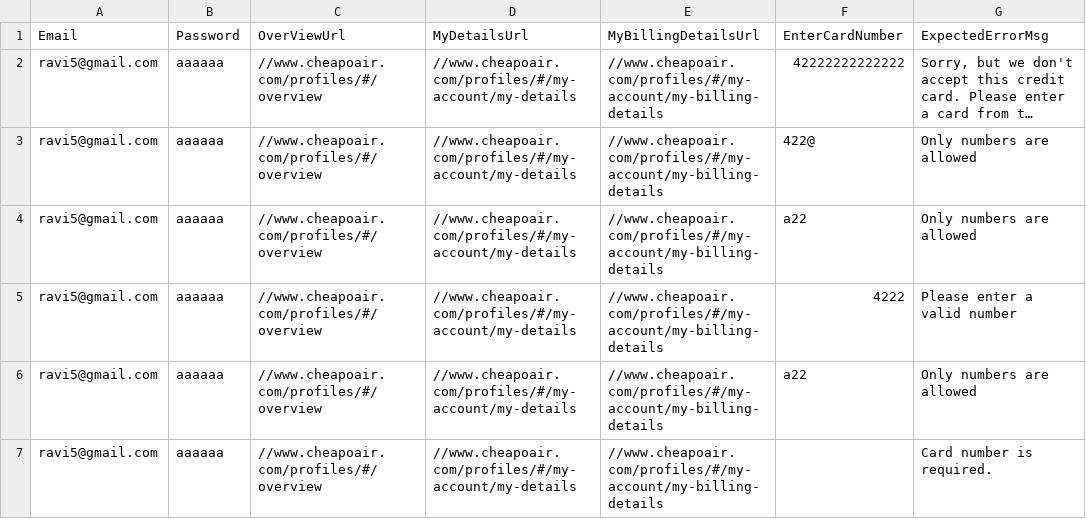
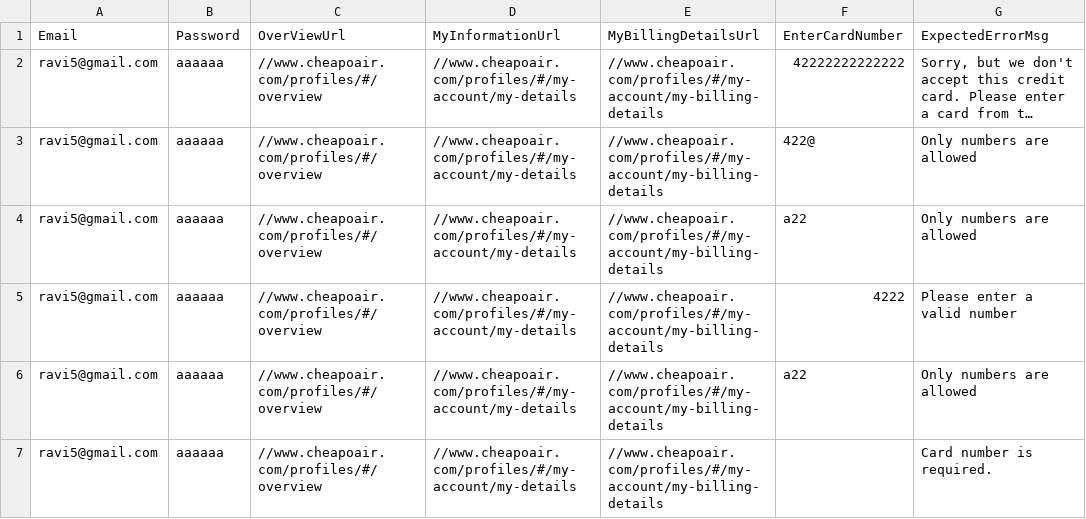
Before and after one commit to vishalsharma083/Fareportal.UserProfile.Web.UI.Tests, a CSV file: AppData/MinAndMaxDigitInCreditCard.csv, drawn as a sheet; long unchanged cells end in …; the diff names each change by its address in the sheet, - before the commit and + after, or states it on an @@ line.

```diff
--- a/AppData/MinAndMaxDigitInCreditCard.csv
+++ b/AppData/MinAndMaxDigitInCreditCard.csv
-D1: MyDetailsUrl
+D1: MyInformationUrl
```
Also changed, not shown: AppData/CheckTitleForMyCotraveler.csv, 1 other file.
